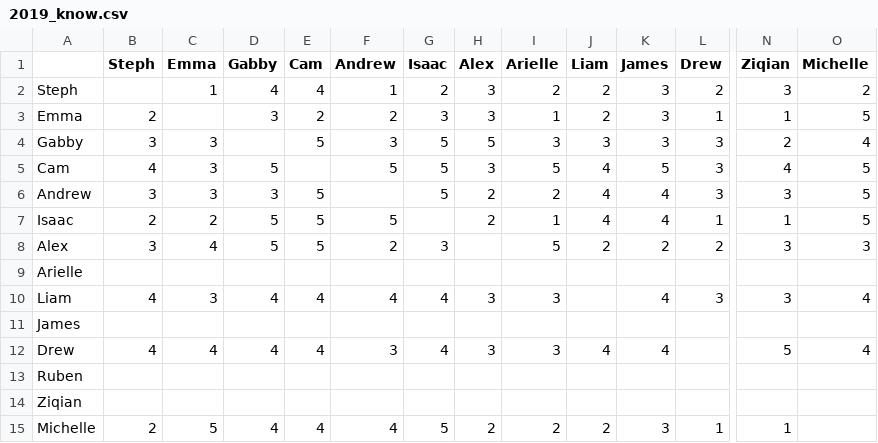
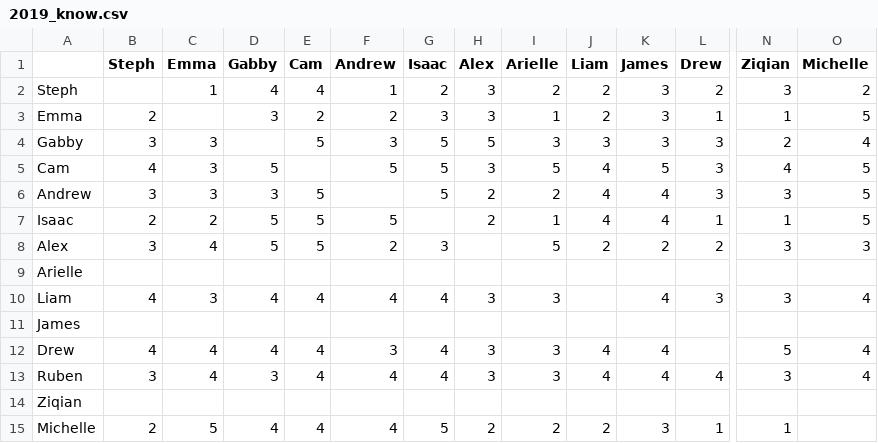
Before and after one commit to stephkananth/bubbles, a CSV file: data/2019_know.csv, drawn as a sheet; only a part is shown, gaps mark what is left out; the diff names each change by its address in the sheet, - before the commit and + after, or states it on an @@ line.

```diff
--- a/data/2019_know.csv
+++ b/data/2019_know.csv
-B13 (Steph): (empty)
+B13 (Steph): 3
-C13 (Emma): (empty)
+C13 (Emma): 4
-D13 (Gabby): (empty)
+D13 (Gabby): 3
-E13 (Cam): (empty)
+E13 (Cam): 4
-F13 (Andrew): (empty)
+F13 (Andrew): 4
-G13 (Isaac): (empty)
+G13 (Isaac): 4
-H13 (Alex): (empty)
+H13 (Alex): 3
-I13 (Arielle): (empty)
+I13 (Arielle): 3
-J13 (Liam): (empty)
+J13 (Liam): 4
-K13 (James): (empty)
+K13 (James): 4
-L13 (Drew): (empty)
+L13 (Drew): 4
-N13 (Ziqian): (empty)
+N13 (Ziqian): 3
-O13 (Michelle): (empty)
+O13 (Michelle): 4
```
Also changed, not shown: data/2019_contact.csv, data/2019_demographics.csv, 22 other files.
